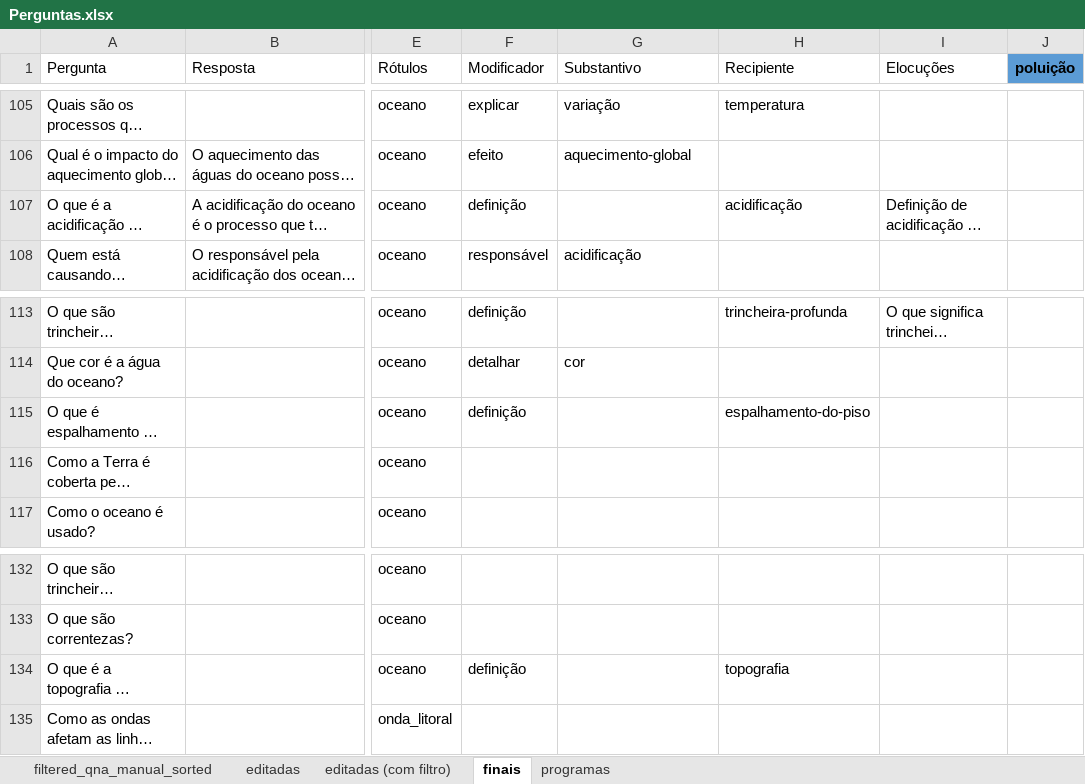
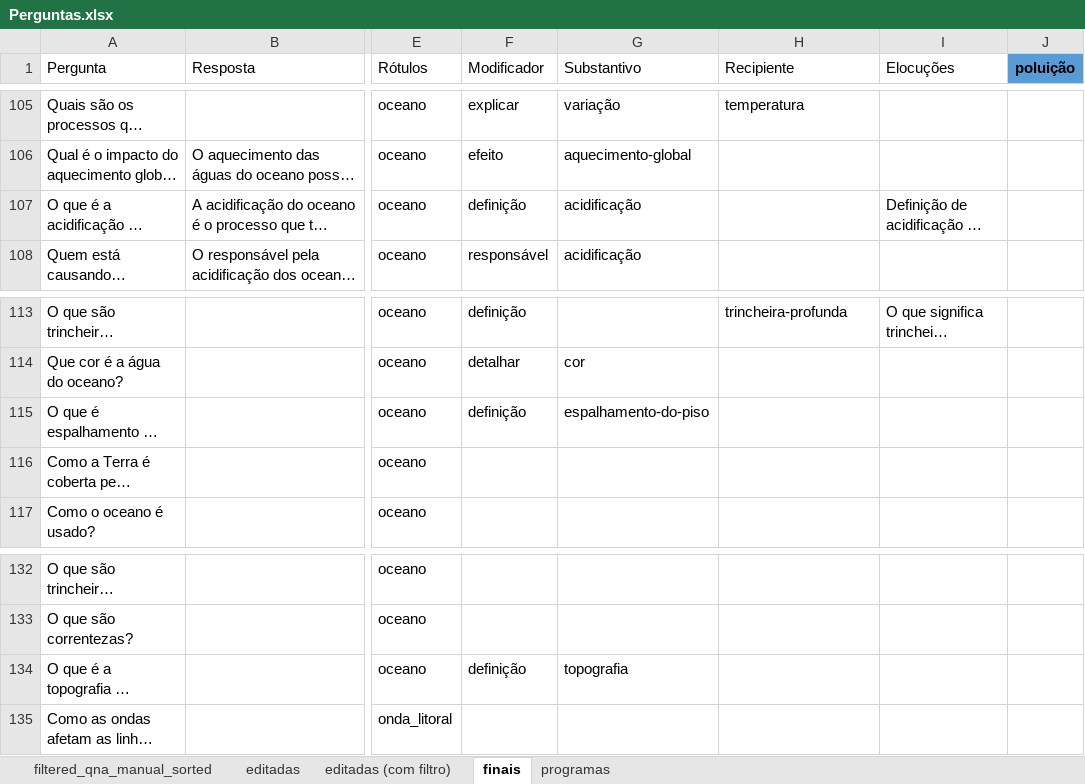
Before and after one commit to VictBenito/chatbot-Victor-Paulo, an Excel workbook: results/Perguntas.xlsx, sheet finais, drawn as a sheet; only a part is shown, gaps mark what is left out; long unchanged cells end in …; values as stored, in another font and other column widths than the file's, no borders; conditional formats not drawn; the diff names each change by its address in the sheet, - before the commit and + after, or states it on an @@ line.

```diff
--- a/results/Perguntas.xlsx (sheet finais)
+++ b/results/Perguntas.xlsx (sheet finais)
-G107 (Substantivo): (empty)
+G107 (Substantivo): acidificação
-H107 (Recipiente): acidificação
+H107 (Recipiente): (empty)
-G115 (Substantivo): (empty)
+G115 (Substantivo): espalhamento-do-piso
-H115 (Recipiente): espalhamento-do-piso
+H115 (Recipiente): (empty)
-G134 (Substantivo): (empty)
+G134 (Substantivo): topografia
-H134 (Recipiente): topografia
+H134 (Recipiente): (empty)
```
Also changed, not shown: 2 other files.
